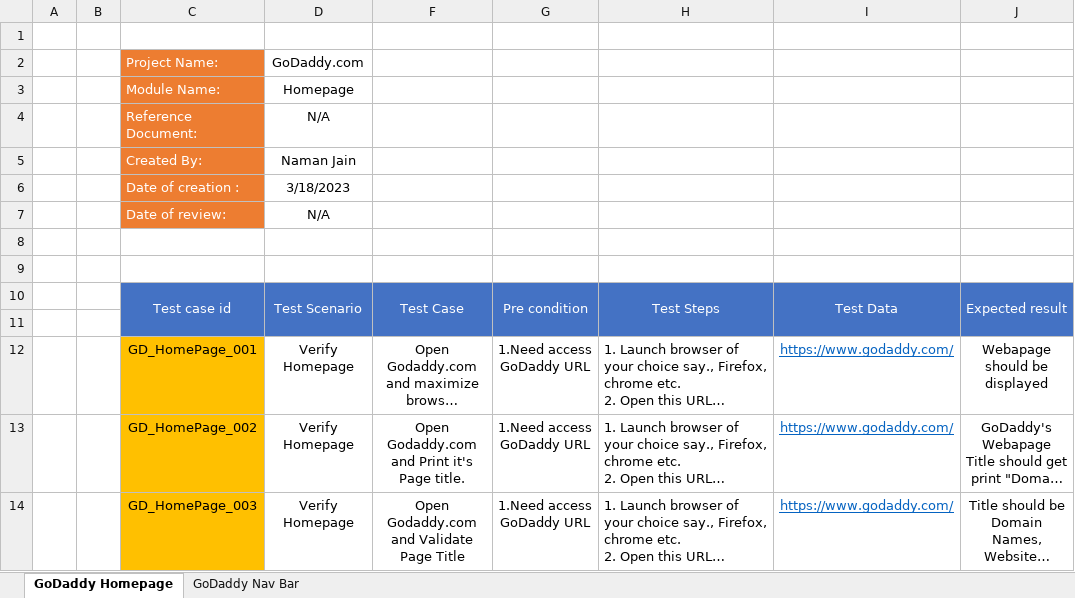
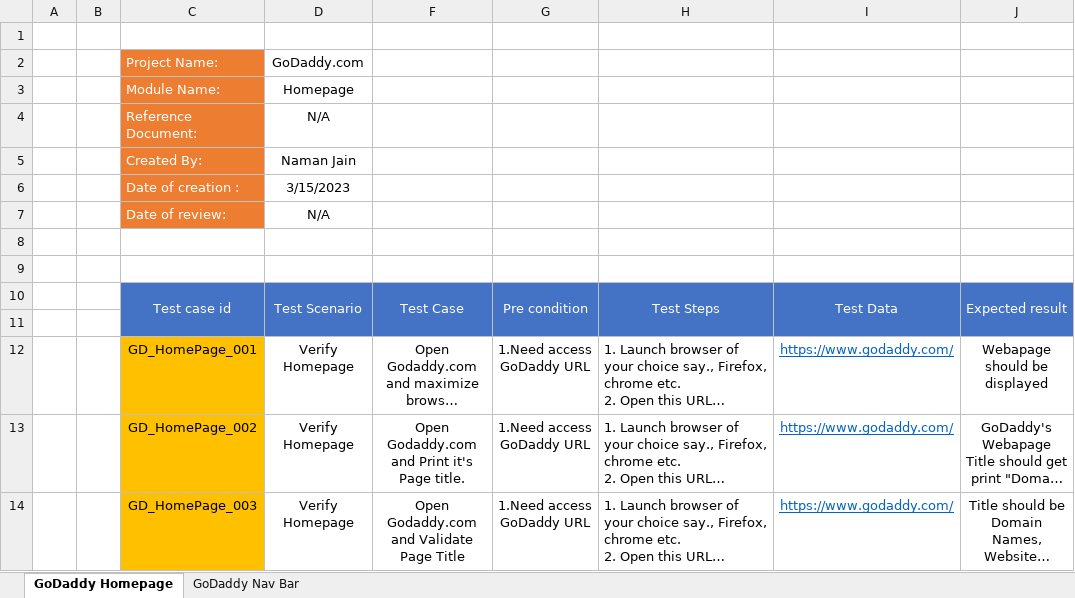
Before and after one commit to naman22jain/Selenium-GoDaddy-automation, an Excel workbook: GoDaddy/GoDaddy testcases.xlsx, sheet GoDaddy Homepage, drawn as a sheet; only a part is shown; long unchanged cells end in …; values as stored, in another font and other column widths than the file's, no borders; the diff names each change by its address in the sheet, - before the commit and + after, or states it on an @@ line.

Commit message:
Second commit

```diff
--- a/GoDaddy/GoDaddy testcases.xlsx (sheet GoDaddy Homepage)
+++ b/GoDaddy/GoDaddy testcases.xlsx (sheet GoDaddy Homepage)
-D6: 3/18/2023
+D6: 3/15/2023
```
